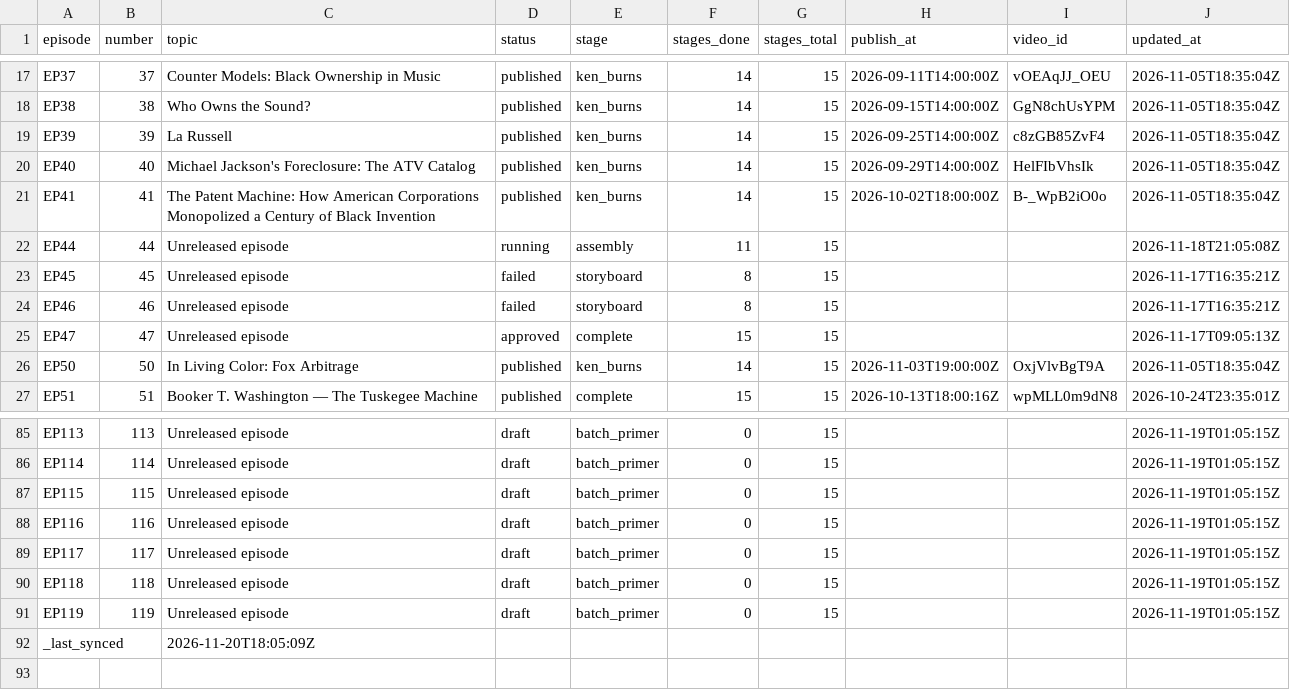
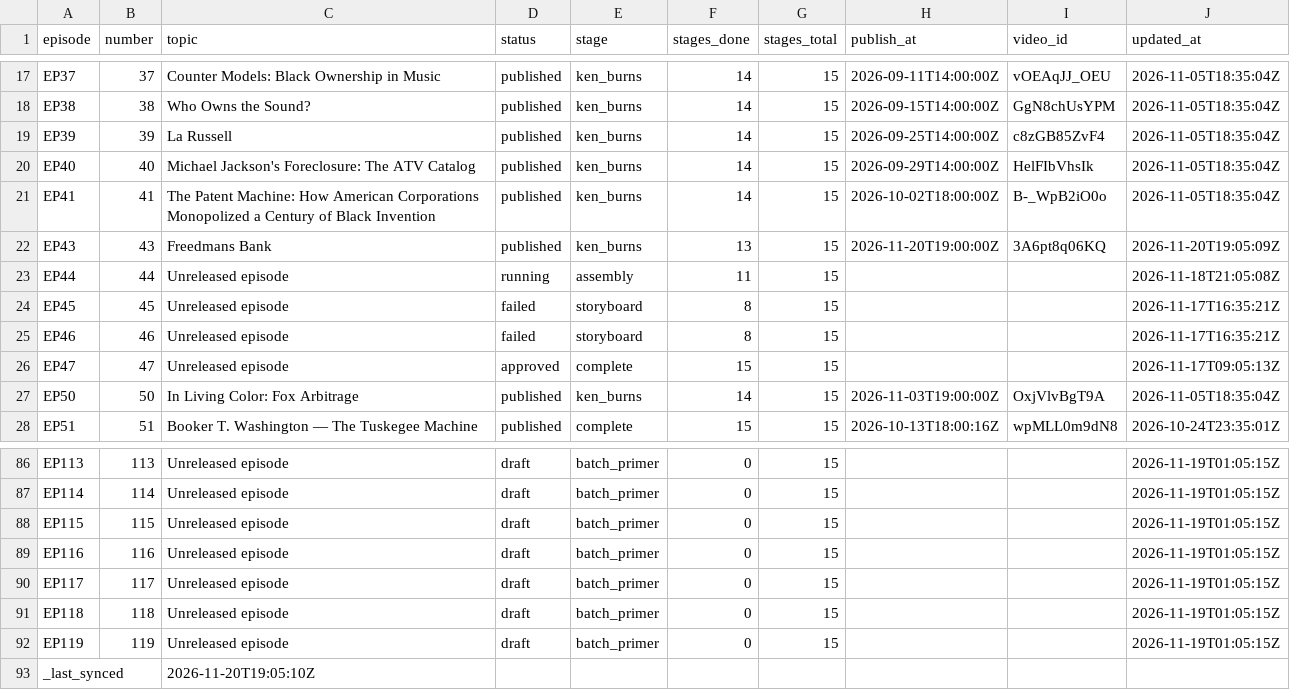
Before and after one commit to Dixon8303/ImaginariumOzone, a CSV file: status/production_status.csv, drawn as a sheet; only a part is shown, gaps mark what is left out.

Commit message:
sync: production status csv

```diff
--- a/status/production_status.csv
+++ b/status/production_status.csv
@@ -21,2 +21,3 @@ EP40,40,Michael Jackson's Foreclosure: The ATV Catalog,published,ken_burns,14,15
 EP41,41,The Patent Machine: How American Corporations Monopolized a Century of Black Invention,published,ken_burns,14,15,2026-10-02T18:00:00Z,B-_WpB2iO0o,2026-11-05T18:35:04Z
+EP43,43,Freedmans Bank,published,ken_burns,13,15,2026-11-20T19:00:00Z,3A6pt8q06KQ,2026-11-20T19:05:09Z
 EP44,44,Unreleased episode,running,assembly,11,15,,,2026-11-18T21:05:08Z
@@ -91,2 +92,2 @@ EP118,118,Unreleased episode,draft,batch_primer,0,15,,,2026-11-19T01:05:15Z
 EP119,119,Unreleased episode,draft,batch_primer,0,15,,,2026-11-19T01:05:15Z
-_last_synced,,2026-11-20T18:05:09Z,,,,,,,
+_last_synced,,2026-11-20T19:05:10Z,,,,,,,
```
